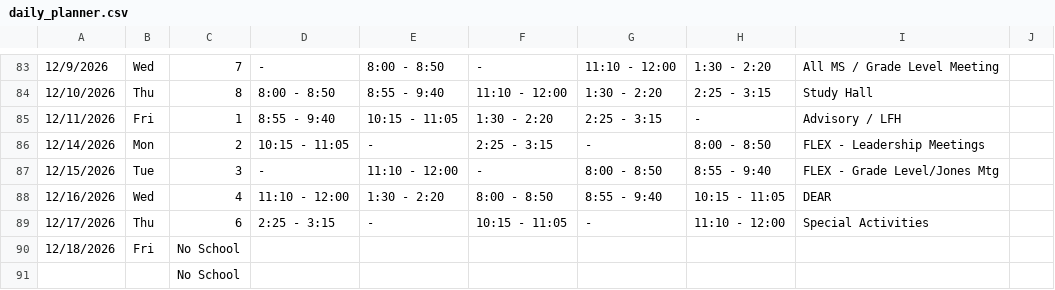
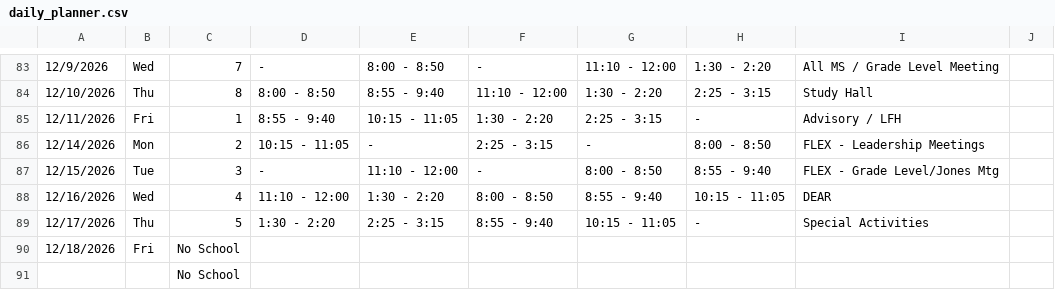
Before and after one commit to kimberlyjmartin/2026_Lesson_Planner_Calendar, a CSV file: daily_planner.csv, drawn as a sheet; only a part is shown, gaps mark what is left out; the diff names each change by its address in the sheet, - before the commit and + after, or states it on an @@ line.

Commit message:
Auto-sync Daily Planner — 2026-08-16T02:46:54.870Z

```diff
--- a/daily_planner.csv
+++ b/daily_planner.csv
-C89: 6
+C89: 5
-D89: 2:25 - 3:15
+D89: 1:30 - 2:20
-E89: -
+E89: 2:25 - 3:15
-F89: 10:15 - 11:05
+F89: 8:55 - 9:40
-G89: -
+G89: 10:15 - 11:05
-H89: 11:10 - 12:00
+H89: -
```
